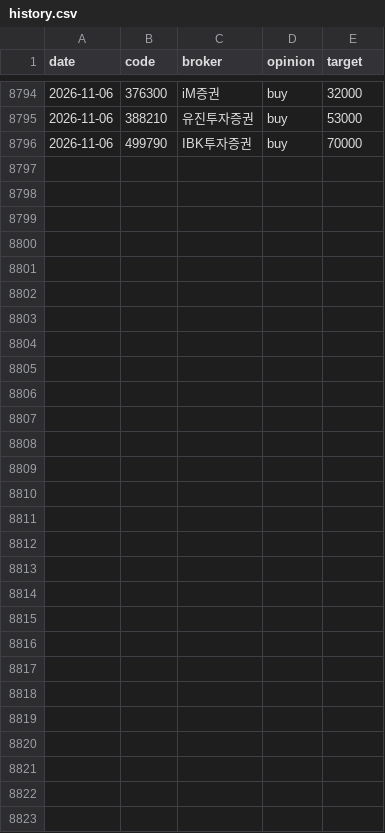
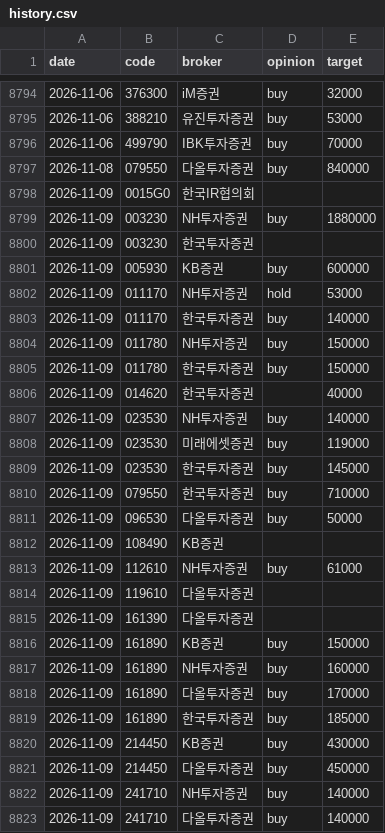
Before and after one commit to ysjang0-blip/stock-report, a CSV file: data/history.csv, drawn as a sheet; only a part is shown, gaps mark what is left out.

```diff
--- a/data/history.csv
+++ b/data/history.csv
@@ -8796 +8796,28 @@ date,code,broker,opinion,target
 2026-11-06,499790,IBK투자증권,buy,70000
+2026-11-08,079550,다올투자증권,buy,840000
+2026-11-09,0015G0,한국IR협의회,,
+2026-11-09,003230,NH투자증권,buy,1880000
+2026-11-09,003230,한국투자증권,,
+2026-11-09,005930,KB증권,buy,600000
+2026-11-09,011170,NH투자증권,hold,53000
+2026-11-09,011170,한국투자증권,buy,140000
+2026-11-09,011780,NH투자증권,buy,150000
+2026-11-09,011780,한국투자증권,buy,150000
+2026-11-09,014620,한국투자증권,,40000
+2026-11-09,023530,NH투자증권,buy,140000
+2026-11-09,023530,미래에셋증권,buy,119000
+2026-11-09,023530,한국투자증권,buy,145000
+2026-11-09,079550,한국투자증권,buy,710000
+2026-11-09,096530,다올투자증권,buy,50000
+2026-11-09,108490,KB증권,,
+2026-11-09,112610,NH투자증권,buy,61000
+2026-11-09,119610,다올투자증권,,
+2026-11-09,161390,다올투자증권,,
+2026-11-09,161890,KB증권,buy,150000
+2026-11-09,161890,NH투자증권,buy,160000
+2026-11-09,161890,다올투자증권,buy,170000
+2026-11-09,161890,한국투자증권,buy,185000
+2026-11-09,214450,KB증권,buy,430000
+2026-11-09,214450,다올투자증권,buy,450000
+2026-11-09,241710,NH투자증권,buy,140000
+2026-11-09,241710,다올투자증권,buy,140000
```
Also changed, not shown: data/runs.csv, 2 other files.
